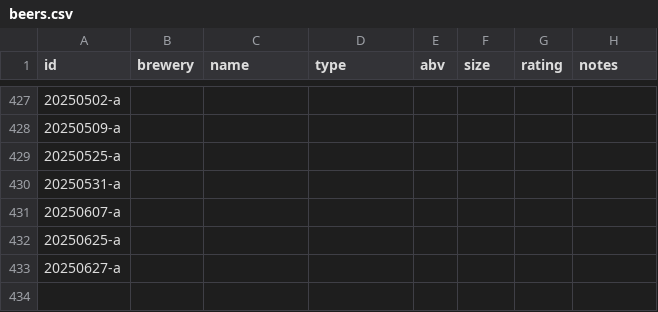
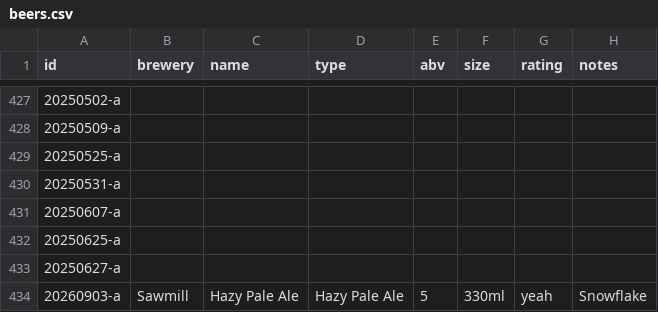
Before and after one commit to nmoorenz/beer-site, a CSV file: beers.csv, drawn as a sheet; only a part is shown, gaps mark what is left out; the diff names each change by its address in the sheet, - before the commit and + after, or states it on an @@ line.

Commit message:
Update beers.csv

```diff
--- a/beers.csv
+++ b/beers.csv
+row 434: 20260903-a | Sawmill | Hazy Pale Ale | Hazy Pale Ale | 5 | 330ml | yeah | Snowflake
```
